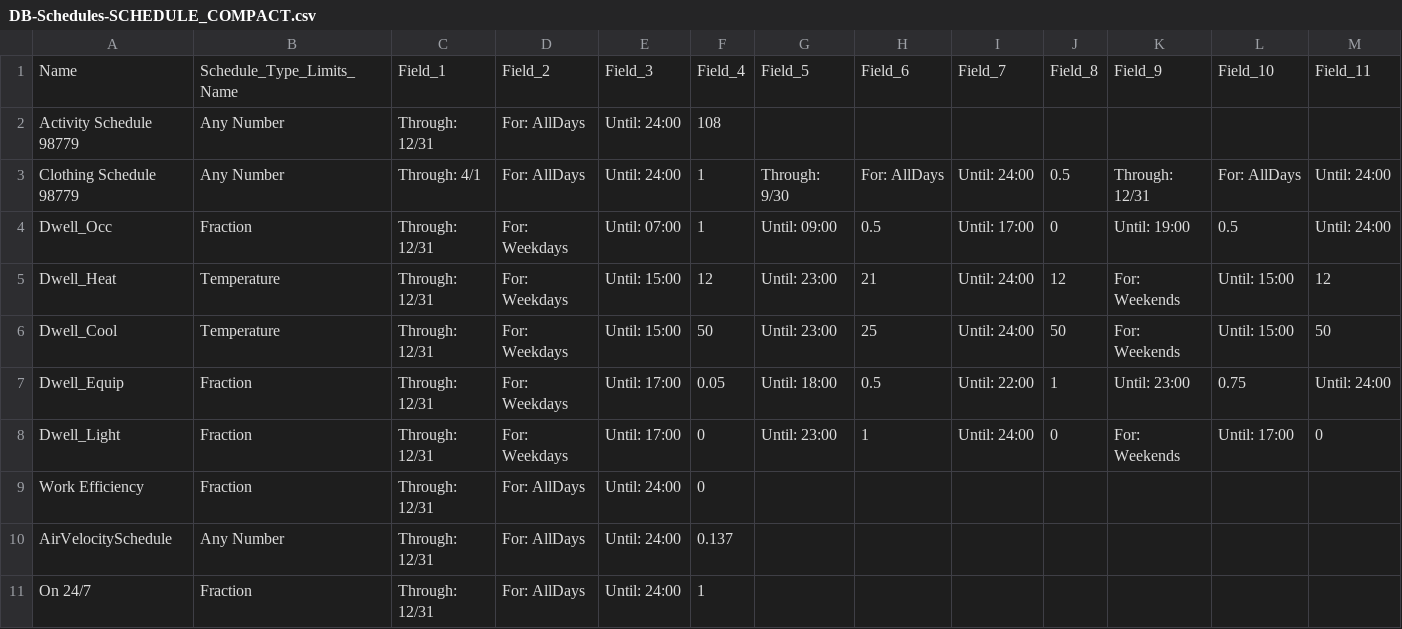
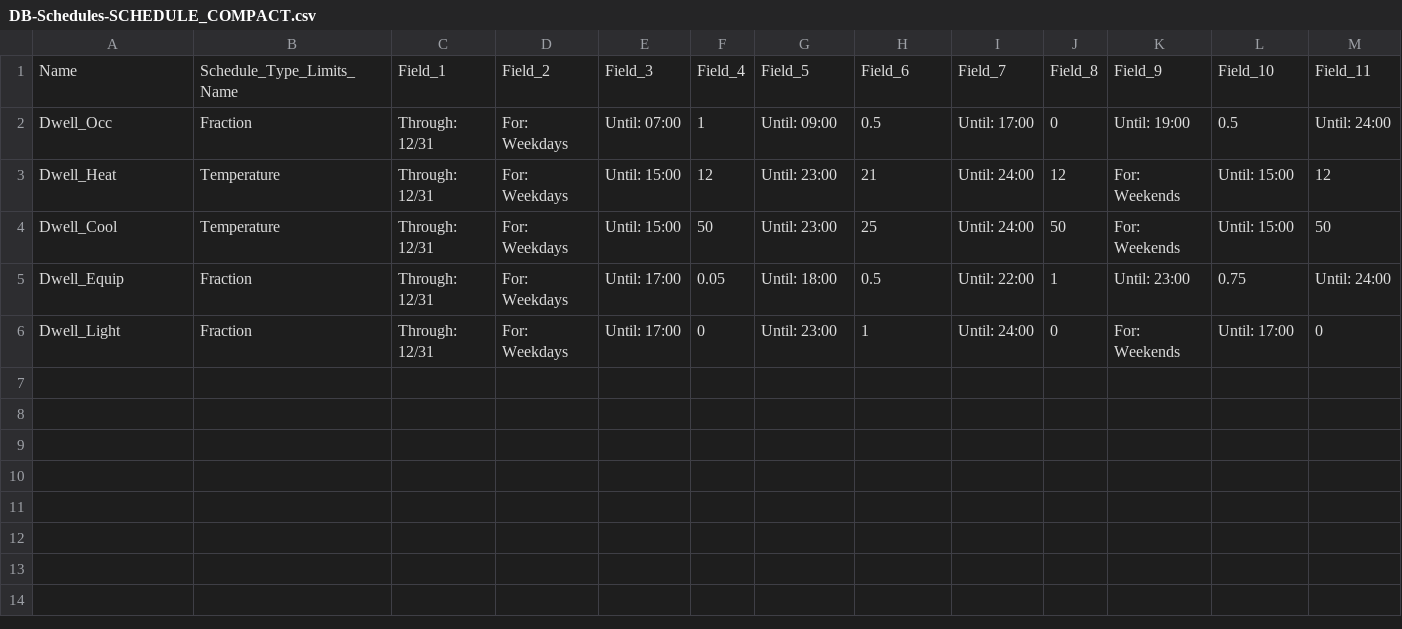
Before and after one commit to UCL/simstock_qgis, a CSV file: simstock_qgis/Database/DB-Schedules-SCHEDULE_COMPACT.csv, drawn as a sheet; only a part is shown; rows hold the shown columns only; the diff names each change by its address in the sheet, - before the commit and + after, or states it on an @@ line.

Commit message:
Refined editable schedules
Not all schedules needed to be accessed by the user - moved some of these to the base idf to avoid user interference

```diff
--- a/simstock_qgis/Database/DB-Schedules-SCHEDULE_COMPACT.csv
+++ b/simstock_qgis/Database/DB-Schedules-SCHEDULE_COMPACT.csv
-row 2: Activity Schedule 98779 | Any Number | Through: 12/31 | For: AllDays | Until: 24:00 | 108
-row 3: Clothing Schedule 98779 | Any Number | Through: 4/1 | For: AllDays | Until: 24:00 | 1 | Through: 9/30 | For: AllDays | Until: 24:00 | 0.5 | Through: 12/31 | For: AllDays | Until: 24:00
-row 9: Work Efficiency | Fraction | Through: 12/31 | For: AllDays | Until: 24:00 | 0
-row 10: AirVelocitySchedule | Any Number | Through: 12/31 | For: AllDays | Until: 24:00 | 0.137
-row 11: On 24/7 | Fraction | Through: 12/31 | For: AllDays | Until: 24:00 | 1
```
Also changed, not shown: 1 other file.
